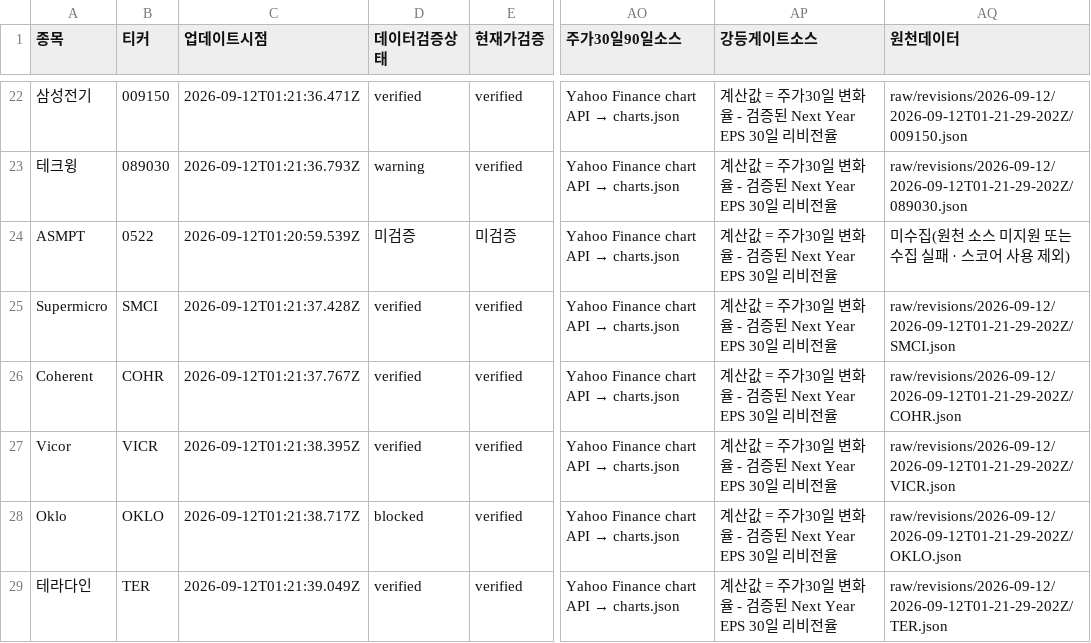
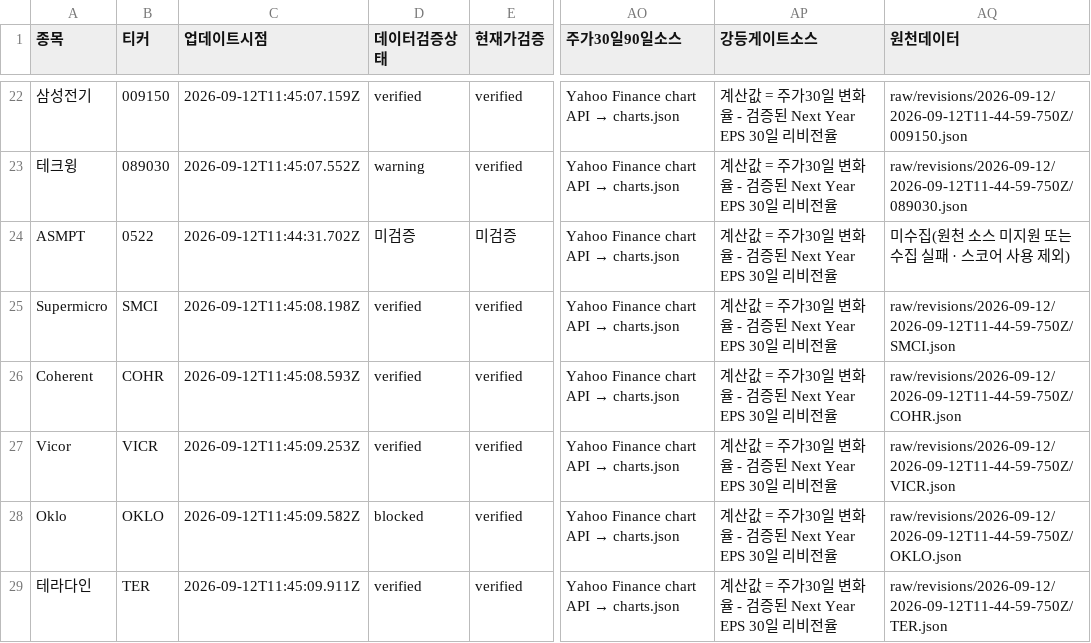
Before and after one commit to SimpleorNothing/ten-bagger, a CSV file: raw/revisions/latest.csv, drawn as a sheet; only a part is shown, gaps mark what is left out; the diff covers the shown part only; the diff names each change by its address in the sheet, - before the commit and + after, or states it on an @@ line.

Commit message:
chore: update market data + integrity-audited revisions (#2144)
Co-authored-by: github-actions[bot] <41898282+github-actions[bot]@users.noreply.github.com>

```diff
--- a/raw/revisions/latest.csv
+++ b/raw/revisions/latest.csv
-C22 (업데이트시점): 2026-09-12T01:21:36.471Z
+C22 (업데이트시점): 2026-09-12T11:45:07.159Z
-AQ22 (원천데이터): raw/revisions/2026-09-12/2026-09-12T01-21-29-202Z/009150.json
+AQ22 (원천데이터): raw/revisions/2026-09-12/2026-09-12T11-44-59-750Z/009150.json
-C23 (업데이트시점): 2026-09-12T01:21:36.793Z
+C23 (업데이트시점): 2026-09-12T11:45:07.552Z
-AQ23 (원천데이터): raw/revisions/2026-09-12/2026-09-12T01-21-29-202Z/089030.json
+AQ23 (원천데이터): raw/revisions/2026-09-12/2026-09-12T11-44-59-750Z/089030.json
-C24 (업데이트시점): 2026-09-12T01:20:59.539Z
+C24 (업데이트시점): 2026-09-12T11:44:31.702Z
-C25 (업데이트시점): 2026-09-12T01:21:37.428Z
+C25 (업데이트시점): 2026-09-12T11:45:08.198Z
-AQ25 (원천데이터): raw/revisions/2026-09-12/2026-09-12T01-21-29-202Z/SMCI.json
+AQ25 (원천데이터): raw/revisions/2026-09-12/2026-09-12T11-44-59-750Z/SMCI.json
-C26 (업데이트시점): 2026-09-12T01:21:37.767Z
+C26 (업데이트시점): 2026-09-12T11:45:08.593Z
-AQ26 (원천데이터): raw/revisions/2026-09-12/2026-09-12T01-21-29-202Z/COHR.json
+AQ26 (원천데이터): raw/revisions/2026-09-12/2026-09-12T11-44-59-750Z/COHR.json
-C27 (업데이트시점): 2026-09-12T01:21:38.395Z
+C27 (업데이트시점): 2026-09-12T11:45:09.253Z
-AQ27 (원천데이터): raw/revisions/2026-09-12/2026-09-12T01-21-29-202Z/VICR.json
+AQ27 (원천데이터): raw/revisions/2026-09-12/2026-09-12T11-44-59-750Z/VICR.json
-C28 (업데이트시점): 2026-09-12T01:21:38.717Z
+C28 (업데이트시점): 2026-09-12T11:45:09.582Z
-AQ28 (원천데이터): raw/revisions/2026-09-12/2026-09-12T01-21-29-202Z/OKLO.json
+AQ28 (원천데이터): raw/revisions/2026-09-12/2026-09-12T11-44-59-750Z/OKLO.json
-C29 (업데이트시점): 2026-09-12T01:21:39.049Z
+C29 (업데이트시점): 2026-09-12T11:45:09.911Z
-AQ29 (원천데이터): raw/revisions/2026-09-12/2026-09-12T01-21-29-202Z/TER.json
+AQ29 (원천데이터): raw/revisions/2026-09-12/2026-09-12T11-44-59-750Z/TER.json
```
Also changed, not shown: 72 edited cells elsewhere in this file, 34 other files.
